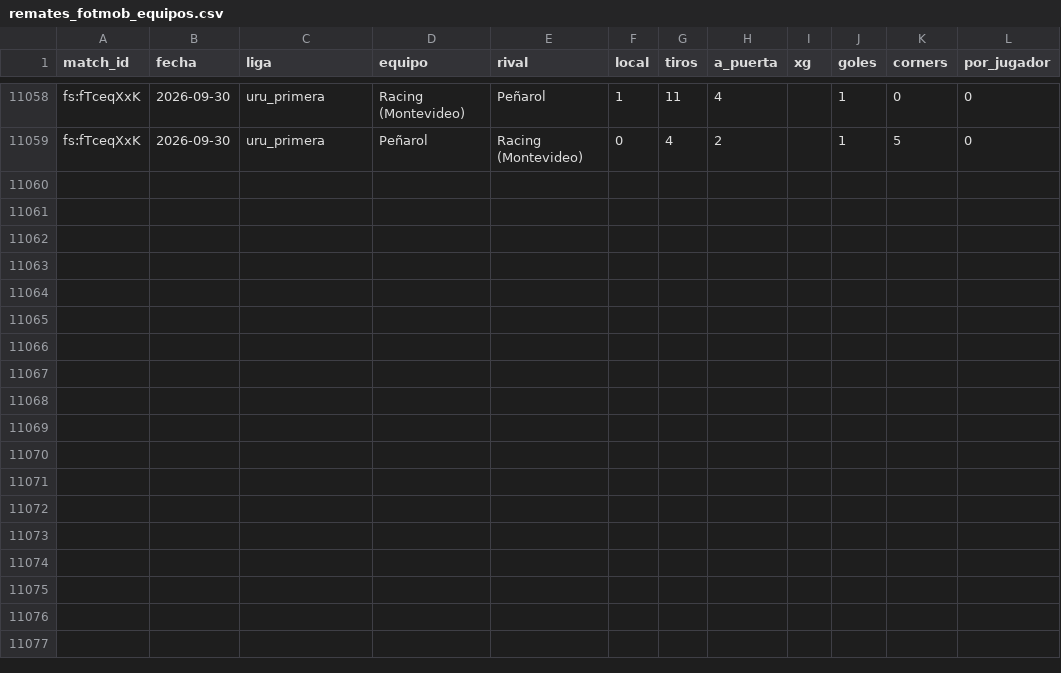
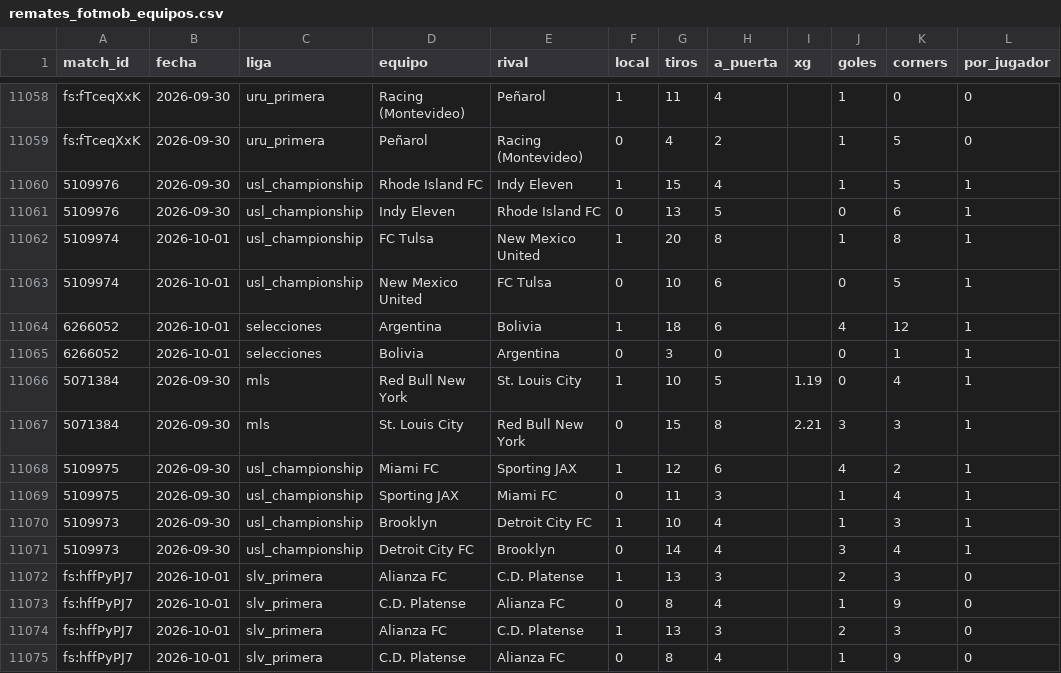
Before and after one commit to HectorMontiel/mundial-2026-predictor, a CSV file: remates_fotmob_equipos.csv, drawn as a sheet; only a part is shown, gaps mark what is left out; the diff names each change by its address in the sheet, - before the commit and + after, or states it on an @@ line.

```diff
--- a/remates_fotmob_equipos.csv
+++ b/remates_fotmob_equipos.csv
+row 11060: 5109976 | 2026-09-30 | usl_championship | Rhode Island FC | Indy Eleven | 1 | 15 | 4 |  | 1 | 5 | 1
+row 11061: 5109976 | 2026-09-30 | usl_championship | Indy Eleven | Rhode Island FC | 0 | 13 | 5 |  | 0 | 6 | 1
+row 11062: 5109974 | 2026-10-01 | usl_championship | FC Tulsa | New Mexico United | 1 | 20 | 8 |  | 1 | 8 | 1
+row 11063: 5109974 | 2026-10-01 | usl_championship | New Mexico United | FC Tulsa | 0 | 10 | 6 |  | 0 | 5 | 1
+row 11064: 6266052 | 2026-10-01 | selecciones | Argentina | Bolivia | 1 | 18 | 6 |  | 4 | 12 | 1
+row 11065: 6266052 | 2026-10-01 | selecciones | Bolivia | Argentina | 0 | 3 | 0 |  | 0 | 1 | 1
+row 11066: 5071384 | 2026-09-30 | mls | Red Bull New York | St. Louis City | 1 | 10 | 5 | 1.19 | 0 | 4 | 1
+row 11067: 5071384 | 2026-09-30 | mls | St. Louis City | Red Bull New York | 0 | 15 | 8 | 2.21 | 3 | 3 | 1
+row 11068: 5109975 | 2026-09-30 | usl_championship | Miami FC | Sporting JAX | 1 | 12 | 6 |  | 4 | 2 | 1
+row 11069: 5109975 | 2026-09-30 | usl_championship | Sporting JAX | Miami FC | 0 | 11 | 3 |  | 1 | 4 | 1
+row 11070: 5109973 | 2026-09-30 | usl_championship | Brooklyn | Detroit City FC | 1 | 10 | 4 |  | 1 | 3 | 1
+row 11071: 5109973 | 2026-09-30 | usl_championship | Detroit City FC | Brooklyn | 0 | 14 | 4 |  | 3 | 4 | 1
+row 11072: fs:hffPyPJ7 | 2026-10-01 | slv_primera | Alianza FC | C.D. Platense | 1 | 13 | 3 |  | 2 | 3 | 0
+row 11073: fs:hffPyPJ7 | 2026-10-01 | slv_primera | C.D. Platense | Alianza FC | 0 | 8 | 4 |  | 1 | 9 | 0
+row 11074: fs:hffPyPJ7 | 2026-10-01 | slv_primera | Alianza FC | C.D. Platense | 1 | 13 | 3 |  | 2 | 3 | 0
+row 11075: fs:hffPyPJ7 | 2026-10-01 | slv_primera | C.D. Platense | Alianza FC | 0 | 8 | 4 |  | 1 | 9 | 0
```
Also changed, not shown: ponches_snapshots.csv, 15 other files.
